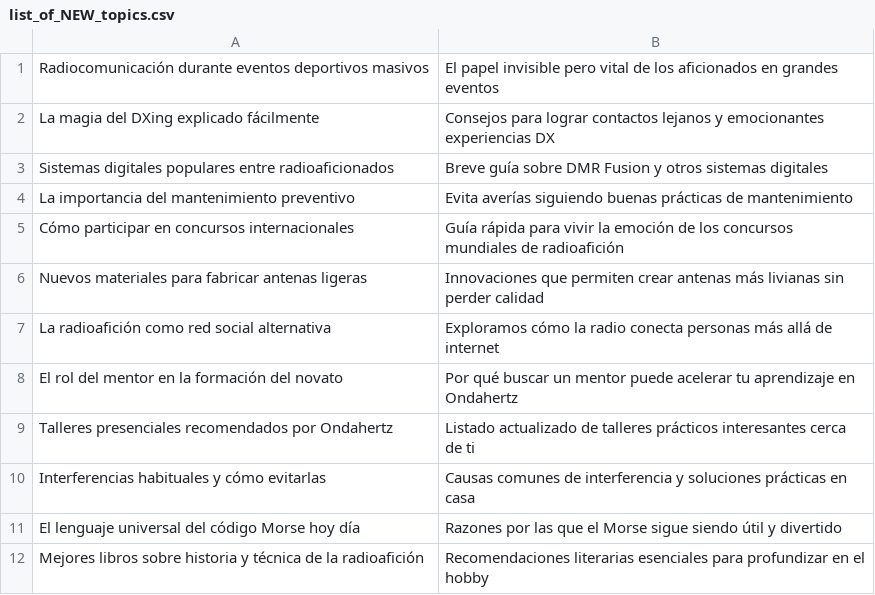
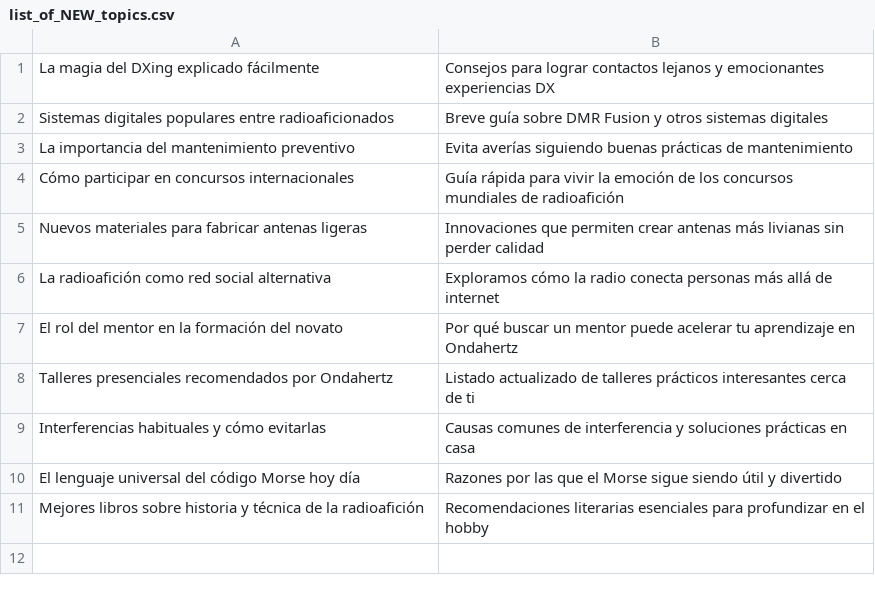
Before and after one commit to agigante80/OndaHertz_es, a CSV file: AI_content/list_of_NEW_topics.csv, drawn as a sheet.

```diff
--- a/AI_content/list_of_NEW_topics.csv
+++ b/AI_content/list_of_NEW_topics.csv
@@ -1,2 +1 @@
-"Radiocomunicación durante eventos deportivos masivos","El papel invisible pero vital de los aficionados en grandes eventos"
 "La magia del DXing explicado fácilmente","Consejos para lograr contactos lejanos y emocionantes experiencias DX"
```
Also changed, not shown: AI_content/list_of_ARCHIVED_topics.csv, 3 other files.
